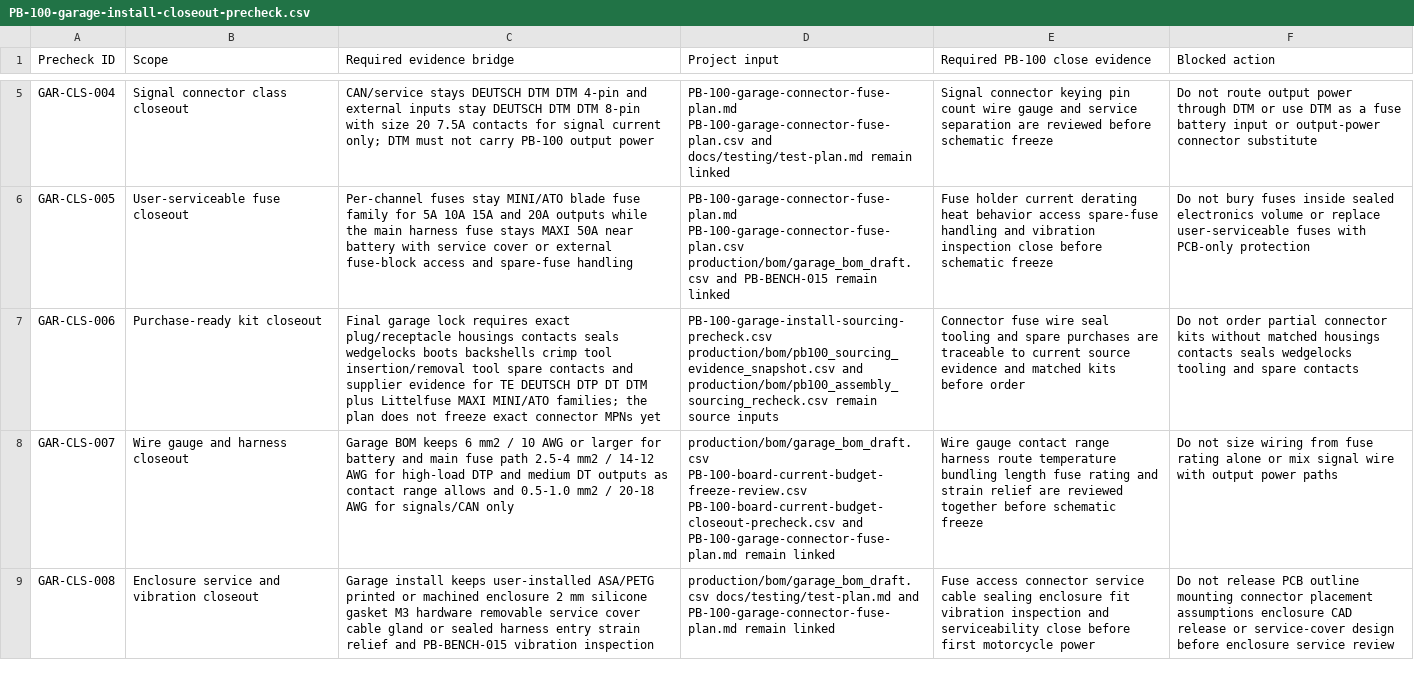
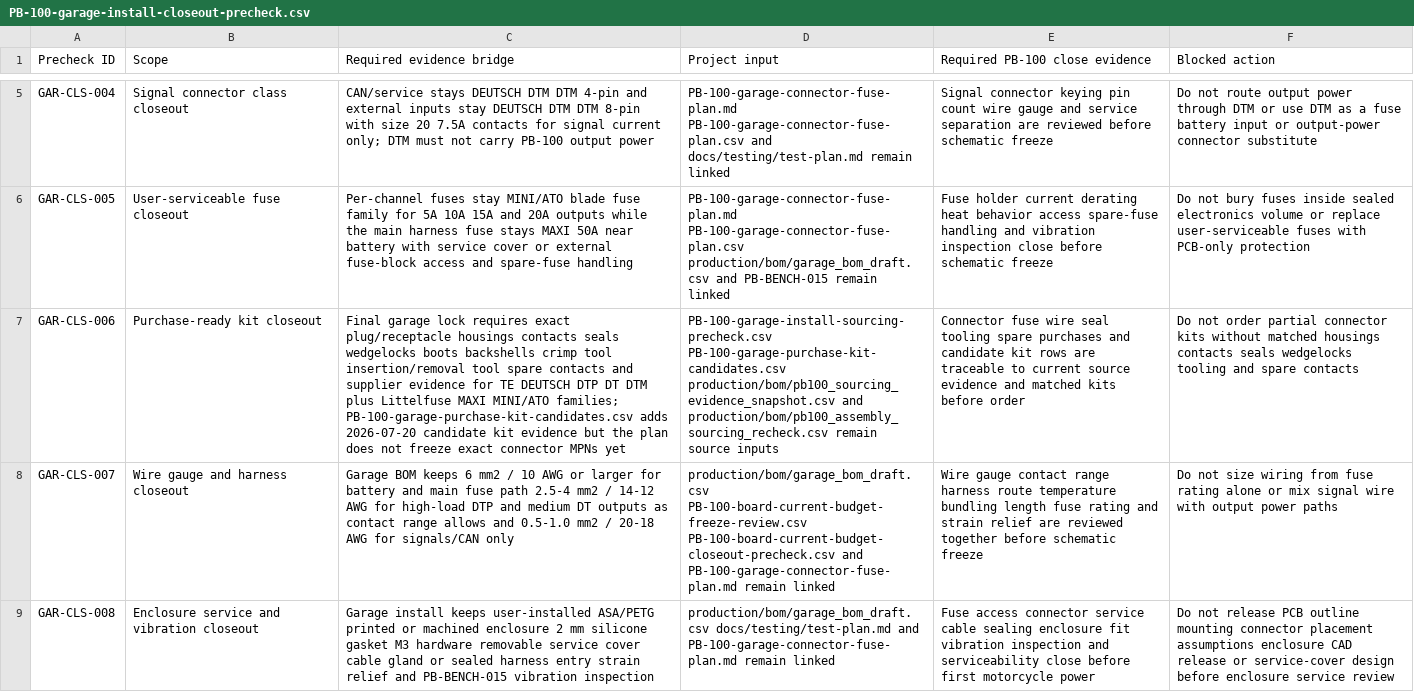
Before and after one commit to avlyubimov/svc-platform, a CSV file: hardware/power-board/PB-100/PB-100-garage-install-closeout-precheck.csv, drawn as a sheet; only a part is shown, gaps mark what is left out; the diff names each change by its address in the sheet, - before the commit and + after, or states it on an @@ line.

```diff
--- a/hardware/power-board/PB-100/PB-100-garage-install-closeout-precheck.csv
+++ b/hardware/power-board/PB-100/PB-100-garage-install-closeout-precheck.csv
-C7 (Required evidence bridge): …MINI/ATO families; the plan…
+C7 (Required evidence bridge): …MINI/ATO families; PB-100-garage-purchase-kit-candidates.csv adds 2026-07-20 candidate kit evidence but the plan…
-D7 (Project input): PB-100-garage-install-sourcing-precheck.csv production/bom/pb100_sourcing_evidence_snapshot.csv and…
+D7 (Project input): PB-100-garage-install-sourcing-precheck.csv PB-100-garage-purchase-kit-candidates.csv production/bom/pb100_sourcing_evidence_snapshot.csv and…
-E7 (Required PB-100 close evidence): …seal tooling and spare purchases are traceable…
+E7 (Required PB-100 close evidence): …seal tooling spare purchases and candidate kit rows are traceable…
```
Also changed, not shown: hardware/power-board/PB-100/PB-100-garage-install-sourcing-precheck.csv, hardware/power-board/PB-100/PB-100-review-release-manifest.csv, 11 other files.
